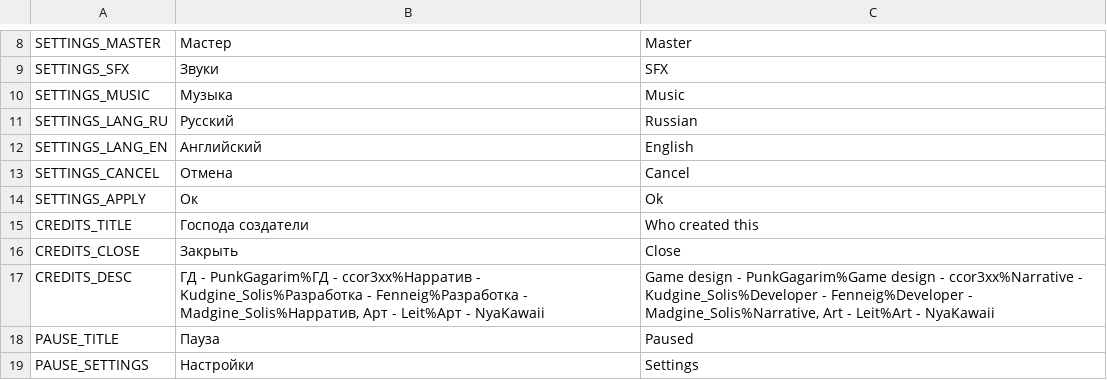
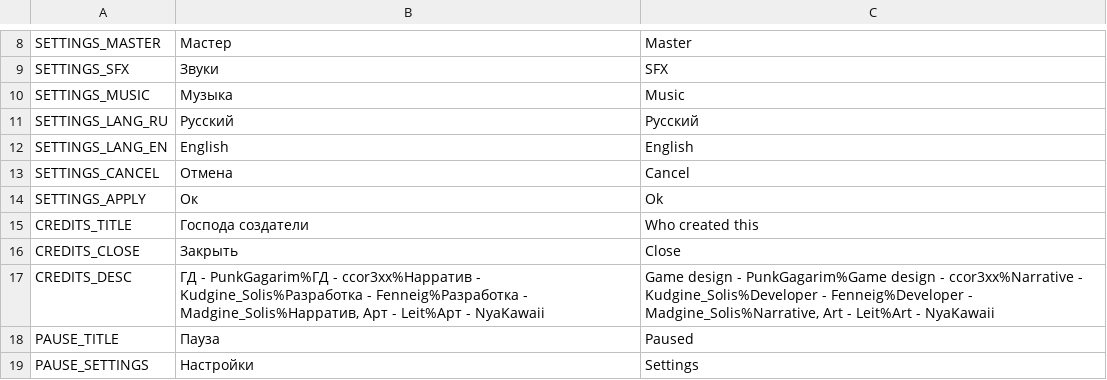
Before and after one commit to PunkGagarin/MysteryJamApr25, a CSV file: Assets/Jam/Resources/Localization/localization.csv, drawn as a sheet; only a part is shown, gaps mark what is left out.

Commit message:
fixed ru/en localization in settings; fixed buttons in popups;

```diff
--- a/Assets/Jam/Resources/Localization/localization.csv
+++ b/Assets/Jam/Resources/Localization/localization.csv
@@ -10,4 +10,4 @@ SETTINGS_SFX,Звуки,SFX
 SETTINGS_MUSIC,Музыка,Music
-SETTINGS_LANG_RU,Русский,Russian
-SETTINGS_LANG_EN,Английский,English
+SETTINGS_LANG_RU,Русский,Русский
+SETTINGS_LANG_EN,English,English
 SETTINGS_CANCEL,Отмена,Cancel
```
Also changed, not shown: 5 other files.
